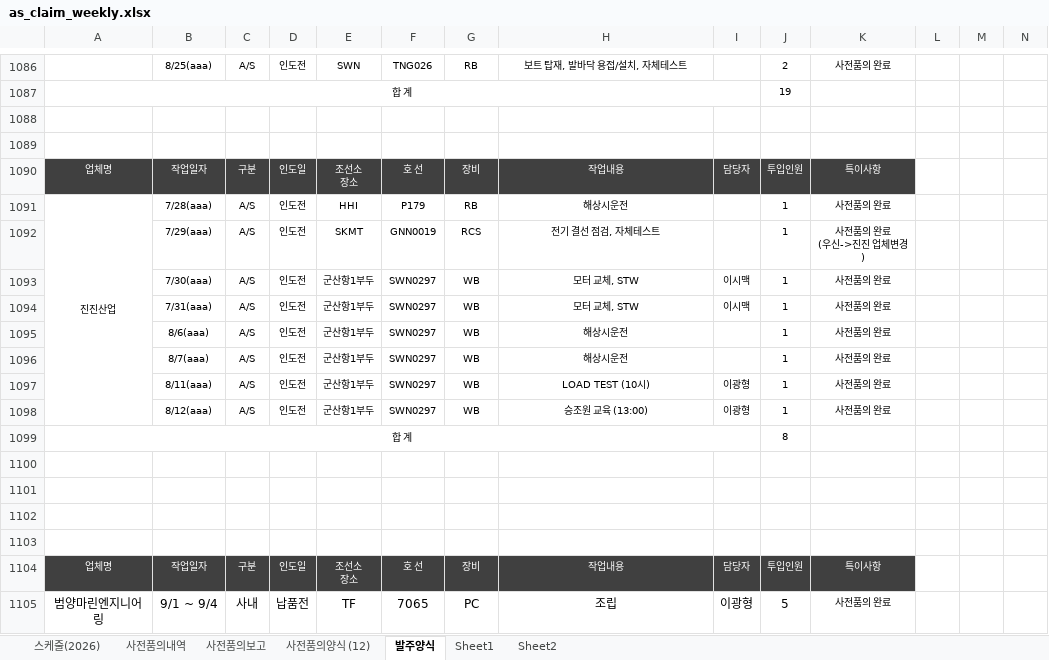
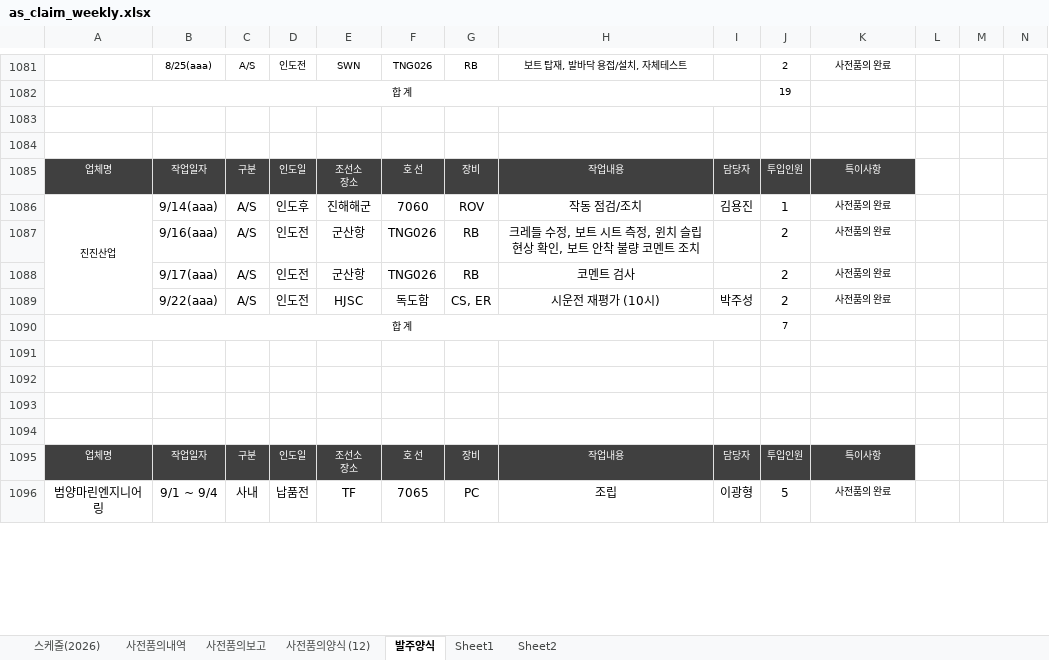
Before and after one commit to andaiga-create/weekly-schedule, an Excel workbook: as_claim_weekly.xlsx, sheet 발주양식, drawn as a sheet; only a part is shown, gaps mark what is left out; values as stored, in another font and other column widths than the file's, no borders; removed rows and columns are numbered as before the commit, all else as after; rows hold the shown columns only; ↵ is a line break in a cell; the diff covers the shown part only; the diff names each change by its address in the sheet, - before the commit and + after, or states it on an @@ line.

```diff
--- a/as_claim_weekly.xlsx (sheet 발주양식)
+++ b/as_claim_weekly.xlsx (sheet 발주양식)
-B1086: 7/28(aaa)
+B1086: 9/14(aaa)
@@ B1086:H1086 text size: larger @@
-D1086: 인도전
+D1086: 인도후
-E1086: HHI
+E1086: 진해해군
-F1086: P179
+F1086: 7060
-G1086: RB
+G1086: ROV
-H1086: 해상시운전
+H1086: 작동 점검/조치
-I1086: (empty)
+I1086: 김용진
@@ J1086 text size: larger @@
-row 1092:  | 7/29(aaa) | A/S | 인도전 | SKMT | GNN0019 | RCS | 전기 결선 점검, 자체테스트 |  | 1 | 사전품의 완료 ↵ (우신->진진 업체변경)
-row 1093:  | 7/30(aaa) | A/S | 인도전 | 군산항1부두 | SWN0297 | WB | 모터 교체, STW | 이시맥 | 1 | 사전품의 완료
-row 1094:  | 7/31(aaa) | A/S | 인도전 | 군산항1부두 | SWN0297 | WB | 모터 교체, STW | 이시맥 | 1 | 사전품의 완료
-row 1095:  | 8/6(aaa) | A/S | 인도전 | 군산항1부두 | SWN0297 | WB | 해상시운전 |  | 1 | 사전품의 완료
-row 1096:  | 8/7(aaa) | A/S | 인도전 | 군산항1부두 | SWN0297 | WB | 해상시운전 |  | 1 | 사전품의 완료
-row 1097:  | 8/11(aaa) | A/S | 인도전 | 군산항1부두 | SWN0297 | WB | LOAD TEST (10시) | 이광형 | 1 | 사전품의 완료
-row 1098:  | 8/12(aaa) | A/S | 인도전 | 군산항1부두 | SWN0297 | WB | 승조원 교육 (13:00) | 이광형 | 1 | 사전품의 완료
+row 1087:  | 9/16(aaa) | A/S | 인도전 | 군산항 | TNG026 | RB | 크레들 수정, 보트 시트 측정, 윈치 슬립현상 확인, 보트 안착 불량 코멘트 조치 |  | 2 | 사전품의 완료
+row 1088:  | 9/17(aaa) | A/S | 인도전 | 군산항 | TNG026 | RB | 코멘트 검사 |  | 2 | 사전품의 완료
+row 1089:  | 9/22(aaa) | A/S | 인도전 | HJSC | 독도함 | CS, ER | 시운전 재평가 (10시) | 박주성 | 2 | 사전품의 완료
-J1090: 8
+J1090: 7
```
Also changed, not shown: 42 added rows, 7 removed rows, 18 edited cells and cell formats elsewhere in this sheet, sheet 사전품의내역, sheet 스케줄(2026), formulas that keep their value, hidden cells.
